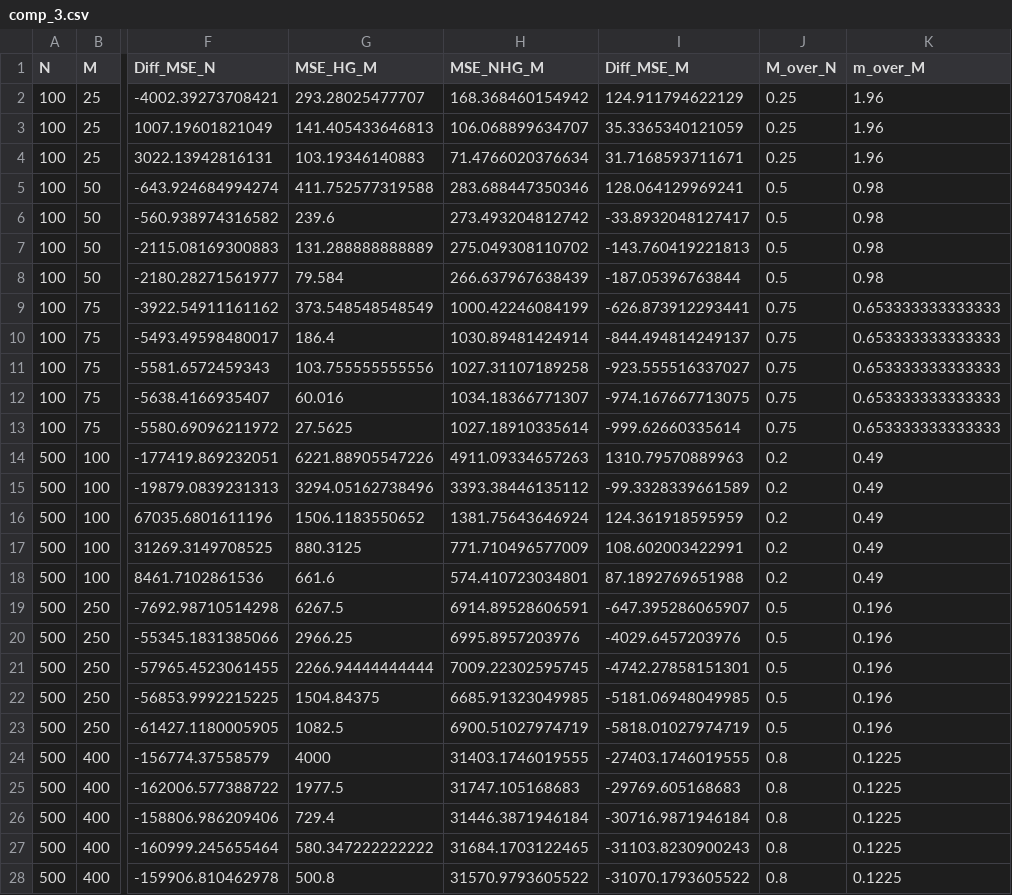
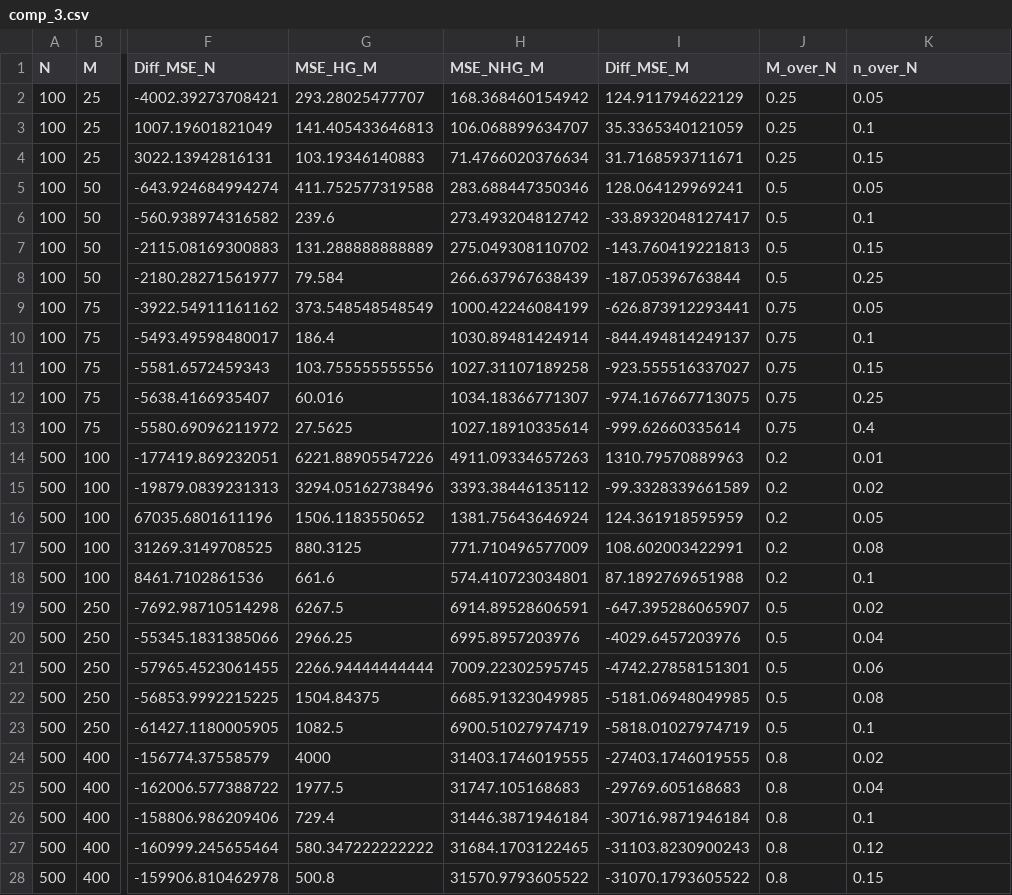
Before and after one commit to rroggenk/Negative-Hypergeometric-Confidence-Intervals, a CSV file: Simulation_Comparison/comp_3.csv, drawn as a sheet; only a part is shown, gaps mark what is left out; the diff covers the shown part only; the diff names each change by its address in the sheet, - before the commit and + after, or states it on an @@ line.

Commit message:
fixed it to n/N instead of m/M for simulations where n is fixed

```diff
--- a/Simulation_Comparison/comp_3.csv
+++ b/Simulation_Comparison/comp_3.csv
-K1: m_over_M
+K1: n_over_N
-K2 (n_over_N): 1.96
+K2 (n_over_N): 0.05
-K3 (n_over_N): 1.96
+K3 (n_over_N): 0.1
-K4 (n_over_N): 1.96
+K4 (n_over_N): 0.15
-K5 (n_over_N): 0.98
+K5 (n_over_N): 0.05
-K6 (n_over_N): 0.98
+K6 (n_over_N): 0.1
-K7 (n_over_N): 0.98
+K7 (n_over_N): 0.15
-K8 (n_over_N): 0.98
+K8 (n_over_N): 0.25
-K9 (n_over_N): 0.653333333333333
+K9 (n_over_N): 0.05
-K10 (n_over_N): 0.653333333333333
+K10 (n_over_N): 0.1
-K11 (n_over_N): 0.653333333333333
+K11 (n_over_N): 0.15
-K12 (n_over_N): 0.653333333333333
+K12 (n_over_N): 0.25
-K13 (n_over_N): 0.653333333333333
+K13 (n_over_N): 0.4
-K14 (n_over_N): 0.49
+K14 (n_over_N): 0.01
-K15 (n_over_N): 0.49
+K15 (n_over_N): 0.02
-K16 (n_over_N): 0.49
+K16 (n_over_N): 0.05
-K17 (n_over_N): 0.49
+K17 (n_over_N): 0.08
-K18 (n_over_N): 0.49
+K18 (n_over_N): 0.1
-K19 (n_over_N): 0.196
+K19 (n_over_N): 0.02
-K20 (n_over_N): 0.196
+K20 (n_over_N): 0.04
-K21 (n_over_N): 0.196
+K21 (n_over_N): 0.06
-K22 (n_over_N): 0.196
+K22 (n_over_N): 0.08
-K23 (n_over_N): 0.196
+K23 (n_over_N): 0.1
-K24 (n_over_N): 0.1225
+K24 (n_over_N): 0.02
-K25 (n_over_N): 0.1225
+K25 (n_over_N): 0.04
-K26 (n_over_N): 0.1225
+K26 (n_over_N): 0.1
-K27 (n_over_N): 0.1225
+K27 (n_over_N): 0.12
-K28 (n_over_N): 0.1225
+K28 (n_over_N): 0.15
```
Also changed, not shown: 65 edited cells elsewhere in this file, 6 other files.
